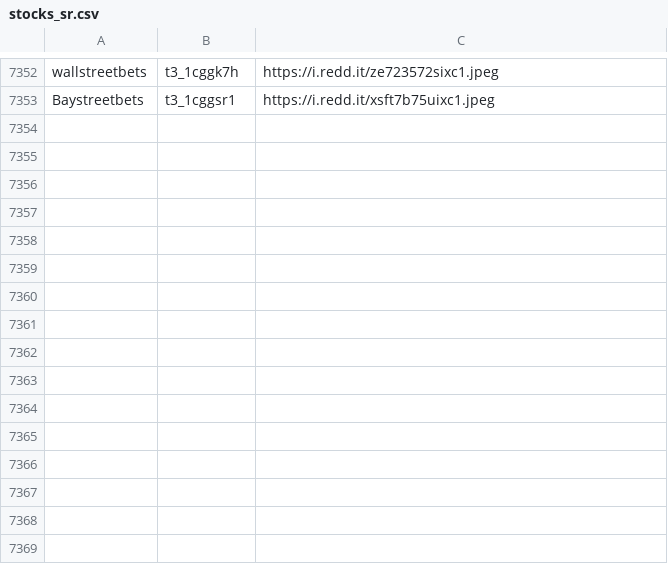
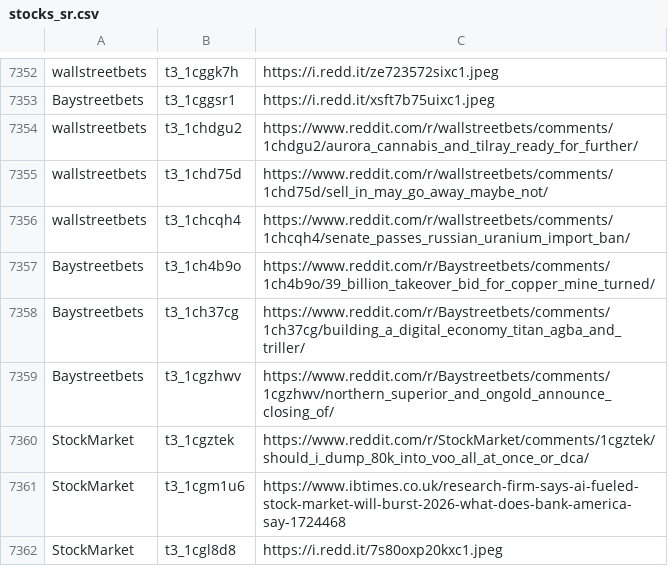
Before and after one commit to dli-invest/finreddit, a CSV file: internal/stocks_sr.csv, drawn as a sheet; only a part is shown, gaps mark what is left out; the diff names each change by its address in the sheet, - before the commit and + after, or states it on an @@ line.

```diff
--- a/internal/stocks_sr.csv
+++ b/internal/stocks_sr.csv
+row 7354: wallstreetbets | t3_1chdgu2 | https://www.reddit.com/r/wallstreetbets/comments/1chdgu2/aurora_cannabis_and_tilray_ready_for_further/
+row 7355: wallstreetbets | t3_1chd75d | https://www.reddit.com/r/wallstreetbets/comments/1chd75d/sell_in_may_go_away_maybe_not/
+row 7356: wallstreetbets | t3_1chcqh4 | https://www.reddit.com/r/wallstreetbets/comments/1chcqh4/senate_passes_russian_uranium_import_ban/
+row 7357: Baystreetbets | t3_1ch4b9o | https://www.reddit.com/r/Baystreetbets/comments/1ch4b9o/39_billion_takeover_bid_for_copper_mine_turned/
+row 7358: Baystreetbets | t3_1ch37cg | https://www.reddit.com/r/Baystreetbets/comments/1ch37cg/building_a_digital_economy_titan_agba_and_triller/
+row 7359: Baystreetbets | t3_1cgzhwv | https://www.reddit.com/r/Baystreetbets/comments/1cgzhwv/northern_superior_and_ongold_announce_closing_of/
+row 7360: StockMarket | t3_1cgztek | https://www.reddit.com/r/StockMarket/comments/1cgztek/should_i_dump_80k_into_voo_all_at_once_or_dca/
+row 7361: StockMarket | t3_1cgm1u6 | https://www.ibtimes.co.uk/research-firm-says-ai-fueled-stock-market-will-burst-2026-what-does-bank-america-say-1724468
+row 7362: StockMarket | t3_1cgl8d8 | https://i.redd.it/7s80oxp20kxc1.jpeg
```
